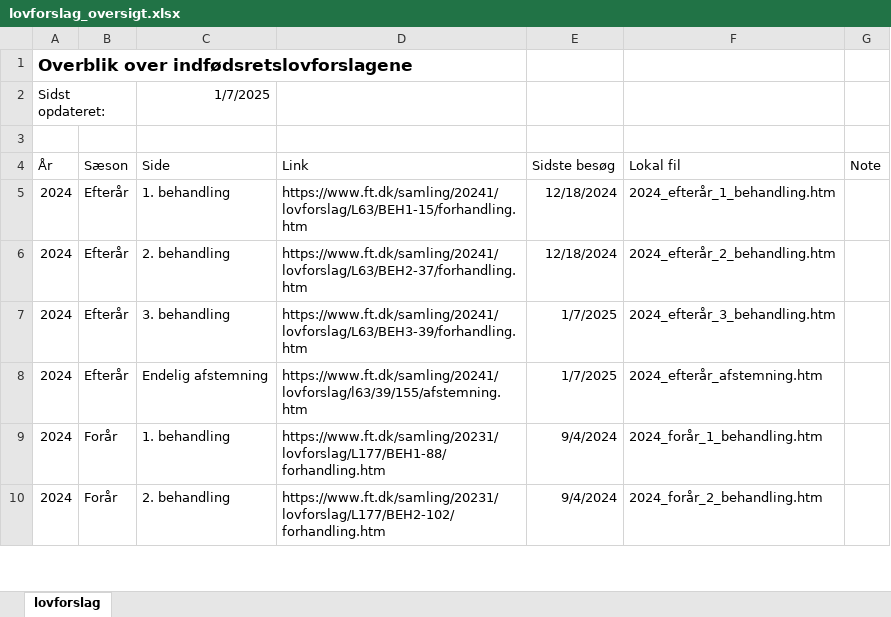
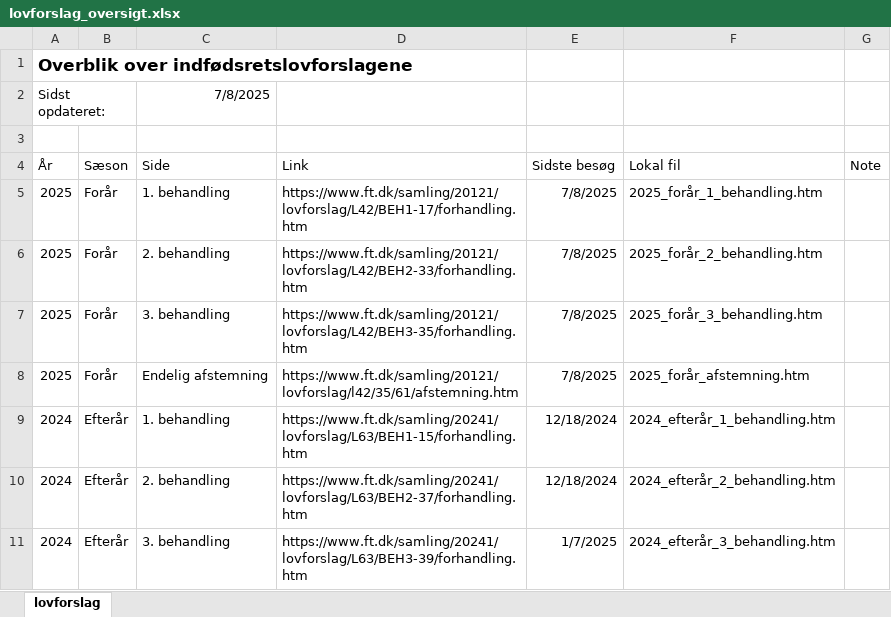
Before and after one commit to cyrilby/dk-indfoedsret, an Excel workbook: input/lovforslag_oversigt.xlsx, sheet lovforslag, drawn as a sheet; only a part is shown; the shorter side is filled out with more unchanged rows; values as stored, in another font and other column widths than the file's, no borders; table styles not drawn; the diff names each change by its address in the sheet, - before the commit and + after, or states it on an @@ line.

Commit message:
Updated FT data for "2025 forår" session

```diff
--- a/input/lovforslag_oversigt.xlsx (sheet lovforslag)
+++ b/input/lovforslag_oversigt.xlsx (sheet lovforslag)
-C2 (Side): 1/7/2025
+C2 (Side): 7/8/2025
+row 5: 2025 | Forår | 1. behandling | https://www.ft.dk/samling/20121/lovforslag/L42/BEH1-17/forhandling.htm | 7/8/2025 | 2025_forår_1_behandling.htm
+row 6: 2025 | Forår | 2. behandling | https://www.ft.dk/samling/20121/lovforslag/L42/BEH2-33/forhandling.htm | 7/8/2025 | 2025_forår_2_behandling.htm
+row 7: 2025 | Forår | 3. behandling | https://www.ft.dk/samling/20121/lovforslag/L42/BEH3-35/forhandling.htm | 7/8/2025 | 2025_forår_3_behandling.htm
+row 8: 2025 | Forår | Endelig afstemning | https://www.ft.dk/samling/20121/lovforslag/l42/35/61/afstemning.htm | 7/8/2025 | 2025_forår_afstemning.htm
```
Also changed, not shown: 2 other files.
